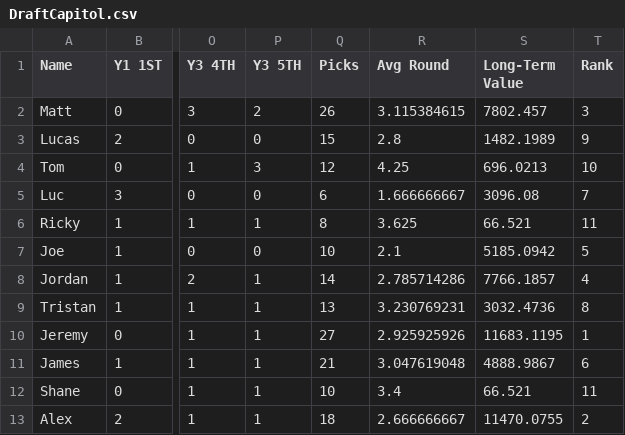
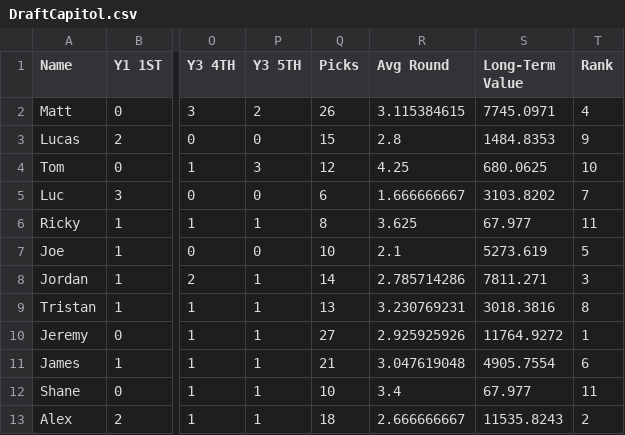
Before and after one commit to lalder95/AGS_Data, a CSV file: CSV/DraftCapitol.csv, drawn as a sheet; only a part is shown, gaps mark what is left out; the diff names each change by its address in the sheet, - before the commit and + after, or states it on an @@ line.

```diff
--- a/CSV/DraftCapitol.csv
+++ b/CSV/DraftCapitol.csv
-S2 (Long-Term Value): 7802.457
+S2 (Long-Term Value): 7745.0971
-T2 (Rank): 3
+T2 (Rank): 4
-S3 (Long-Term Value): 1482.1989
+S3 (Long-Term Value): 1484.8353
-S4 (Long-Term Value): 696.0213
+S4 (Long-Term Value): 680.0625
-S5 (Long-Term Value): 3096.08
+S5 (Long-Term Value): 3103.8202
-S6 (Long-Term Value): 66.521
+S6 (Long-Term Value): 67.977
-S7 (Long-Term Value): 5185.0942
+S7 (Long-Term Value): 5273.619
-S8 (Long-Term Value): 7766.1857
+S8 (Long-Term Value): 7811.271
-T8 (Rank): 4
+T8 (Rank): 3
-S9 (Long-Term Value): 3032.4736
+S9 (Long-Term Value): 3018.3816
-S10 (Long-Term Value): 11683.1195
+S10 (Long-Term Value): 11764.9272
-S11 (Long-Term Value): 4888.9867
+S11 (Long-Term Value): 4905.7554
-S12 (Long-Term Value): 66.521
+S12 (Long-Term Value): 67.977
-S13 (Long-Term Value): 11470.0755
+S13 (Long-Term Value): 11535.8243
```
Also changed, not shown: CSV/Lineups.csv, CSV/Managers.csv, 2 other files.
